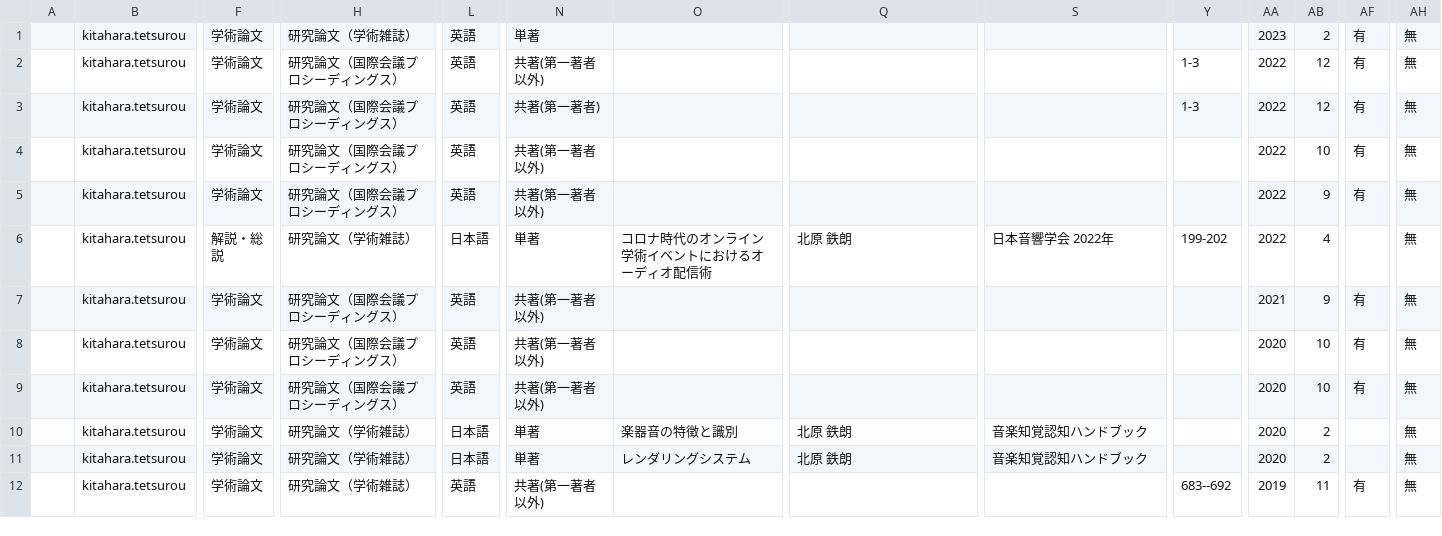
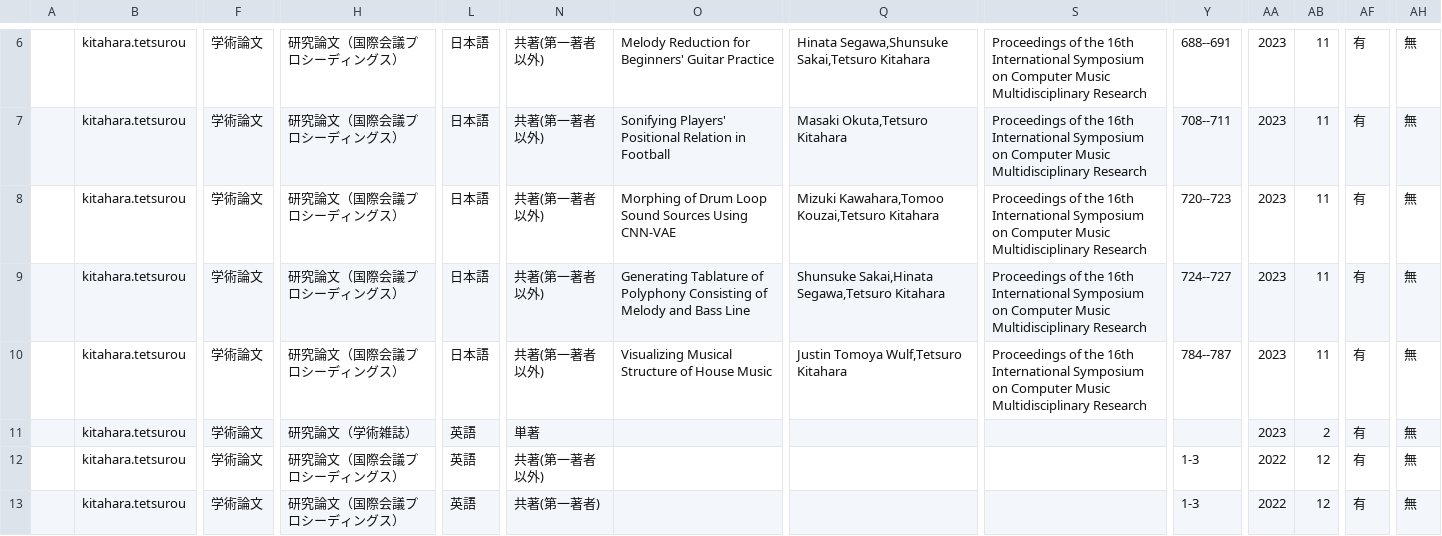
Before and after one commit to kitaharalab/kitaharalab.github.io, a CSV file: paperlist/output/B.csv, drawn as a sheet; only a part is shown, gaps mark what is left out; the shorter side is filled out with more unchanged rows; rows hold the shown columns only; the diff covers the shown part only; the diff names each change by its address in the sheet, - before the commit and + after, or states it on an @@ line.

```diff
--- a/paperlist/output/B.csv
+++ b/paperlist/output/B.csv
+row 6:  | kitahara.tetsurou | 学術論文 | 研究論文（国際会議プロシーディングス） | 日本語 | 共著(第一著者以外) | Melody Reduction for Beginners' Guitar Practice | Hinata Segawa,Shunsuke Sakai,Tetsuro Kitahara | Proceedings of the 16th International Symposium on Computer Music Multidisciplinary Research | 688--691 | 2023 | 11 | 有 | 無
+row 7:  | kitahara.tetsurou | 学術論文 | 研究論文（国際会議プロシーディングス） | 日本語 | 共著(第一著者以外) | Sonifying Players' Positional Relation in Football | Masaki Okuta,Tetsuro Kitahara | Proceedings of the 16th International Symposium on Computer Music Multidisciplinary Research | 708--711 | 2023 | 11 | 有 | 無
+row 8:  | kitahara.tetsurou | 学術論文 | 研究論文（国際会議プロシーディングス） | 日本語 | 共著(第一著者以外) | Morphing of Drum Loop Sound Sources Using CNN-VAE | Mizuki Kawahara,Tomoo Kouzai,Tetsuro Kitahara | Proceedings of the 16th International Symposium on Computer Music Multidisciplinary Research | 720--723 | 2023 | 11 | 有 | 無
+row 9:  | kitahara.tetsurou | 学術論文 | 研究論文（国際会議プロシーディングス） | 日本語 | 共著(第一著者以外) | Generating Tablature of Polyphony Consisting of Melody and Bass Line | Shunsuke Sakai,Hinata Segawa,Tetsuro Kitahara | Proceedings of the 16th International Symposium on Computer Music Multidisciplinary Research | 724--727 | 2023 | 11 | 有 | 無
+row 10:  | kitahara.tetsurou | 学術論文 | 研究論文（国際会議プロシーディングス） | 日本語 | 共著(第一著者以外) | Visualizing Musical Structure of House Music | Justin Tomoya Wulf,Tetsuro Kitahara | Proceedings of the 16th International Symposium on Computer Music Multidisciplinary Research | 784--787 | 2023 | 11 | 有 | 無
```
Also changed, not shown: 5 added rows and 1 removed row elsewhere in this file, 11 other files.
